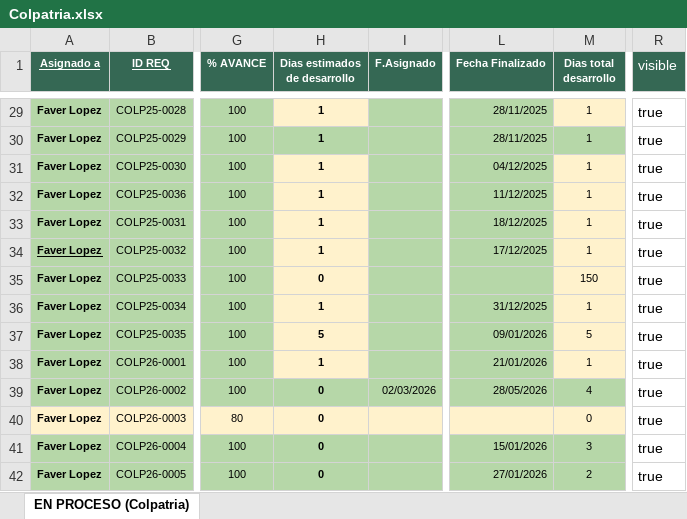
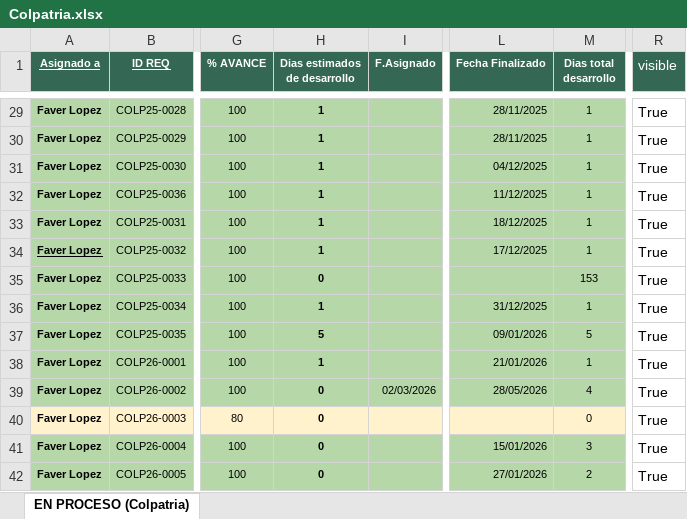
Before and after one commit to Imaginepruebas/requerimientos-diarios, an Excel workbook: Colpatria.xlsx, sheet EN PROCESO (Colpatria), drawn as a sheet; only a part is shown, gaps mark what is left out; values as stored, in another font and other column widths than the file's, no borders; conditional formats not drawn; the diff covers the shown part only; the diff names each change by its address in the sheet, - before the commit and + after, or states it on an @@ line.

```diff
--- a/Colpatria.xlsx (sheet EN PROCESO (Colpatria))
+++ b/Colpatria.xlsx (sheet EN PROCESO (Colpatria))
-H29 fill: #FFF2CC
+H29 fill: #B6D7A8
-M29 fill: #FFF2CC
+M29 fill: #B6D7A8
-R29:R42 (visible): true
+R29:R42 (visible): True
-H31:H38 fill: #FFF2CC
+H31:H38 fill: #B6D7A8
-M31:M38 fill: #FFF2CC
+M31:M38 fill: #B6D7A8
-M35 (Dias total desarrollo): 150
+M35 (Dias total desarrollo): 153
```
Also changed, not shown: 2 added rows, 89 edited cells and cell formats elsewhere in this sheet, Alfa.xlsx, Tuya.xlsx, 4 other files.
